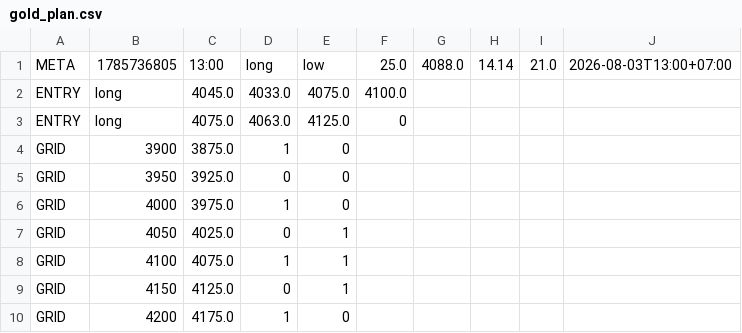
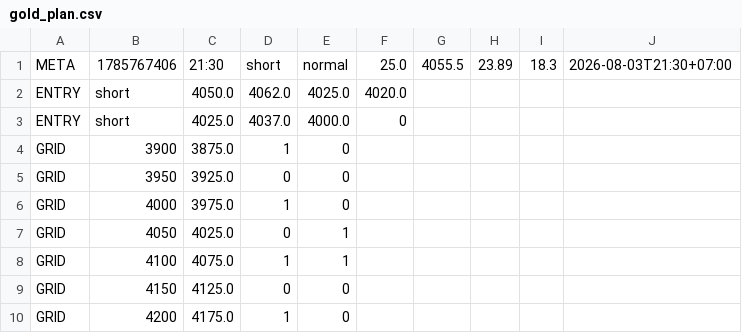
Before and after one commit to perpetualpp-rgb/gold-oi-dashboard, a CSV file: data/gold_plan.csv, drawn as a sheet.

Commit message:
Auto plan 21:30 2026-08-03

```diff
--- a/data/gold_plan.csv
+++ b/data/gold_plan.csv
@@ -1,4 +1,4 @@
-META,1785736805,13:00,long,low,25.0,4088.0,14.14,21.0,2026-08-03T13:00+07:00
-ENTRY,long,4045.0,4033.0,4075.0,4100.0
-ENTRY,long,4075.0,4063.0,4125.0,0
+META,1785767406,21:30,short,normal,25.0,4055.5,23.89,18.3,2026-08-03T21:30+07:00
+ENTRY,short,4050.0,4062.0,4025.0,4020.0
+ENTRY,short,4025.0,4037.0,4000.0,0
 GRID,3900,3875.0,1,0
@@ -8,3 +8,3 @@ GRID,4050,4025.0,0,1
 GRID,4100,4075.0,1,1
-GRID,4150,4125.0,0,1
+GRID,4150,4125.0,0,0
 GRID,4200,4175.0,1,0
```
Also changed, not shown: 4 other files.
